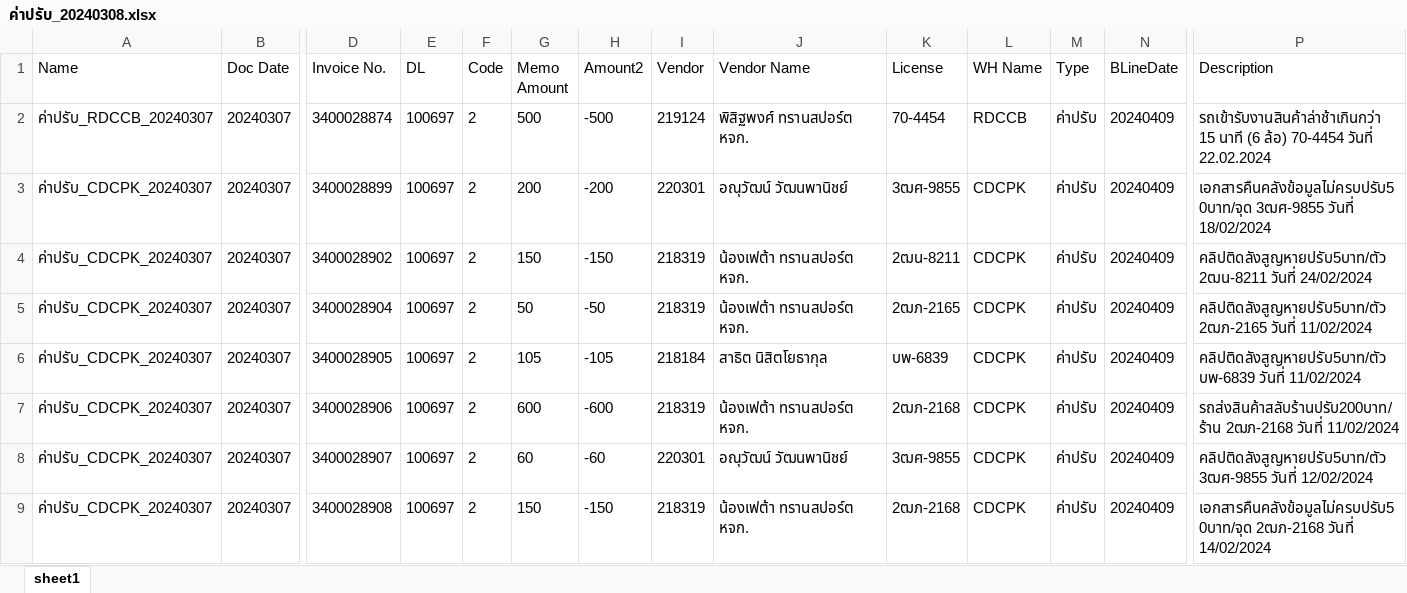
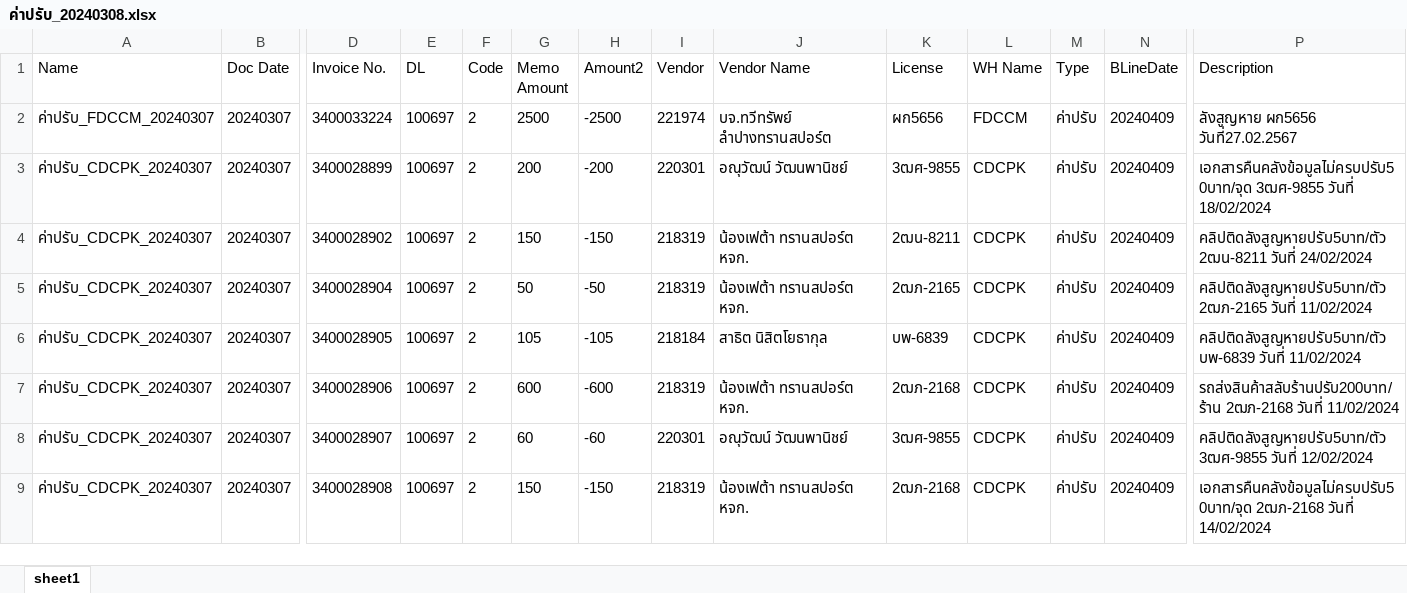
Before and after one commit to ApiwutK/ACC_Claim_JAVA, an Excel workbook: main_file/20240308/ค่าปรับ_20240308.xlsx, sheet sheet1, drawn as a sheet; only a part is shown, gaps mark what is left out; values as stored, in another font and other column widths than the file's, no borders; removed rows and columns are numbered as before the commit, all else as after; rows hold the shown columns only; the diff names each change by its address in the sheet, - before the commit and + after, or states it on an @@ line.

```diff
--- a/main_file/20240308/ค่าปรับ_20240308.xlsx (sheet sheet1)
+++ b/main_file/20240308/ค่าปรับ_20240308.xlsx (sheet sheet1)
-row 2: ค่าปรับ_RDCCB_20240307 | 20240307 | 3400028874 | 100697 | 2 | 500 | -500 | 219124 | พิสิฐพงศ์ ทรานสปอร์ต หจก. | 70-4454 | RDCCB | ค่าปรับ | 20240409 | รถเข้ารับงานสินค้าล่าช้าเกินกว่า 15 นาที (6 ล้อ) 70-4454 วันที่ 22.02.2024
+row 2: ค่าปรับ_FDCCM_20240307 | 20240307 | 3400033224 | 100697 | 2 | 2500 | -2500 | 221974 | บจ.ทวีทรัพย์ ลำปางทรานสปอร์ต | ผก5656 | FDCCM | ค่าปรับ | 20240409 | ลังสูญหาย ผก5656 วันที่27.02.2567
```
Also changed, not shown: main_file/20240308/ค่าปรับ_20240308/ค่าปรับ_CDCPK_20240307.xlsx, 6 other files.
